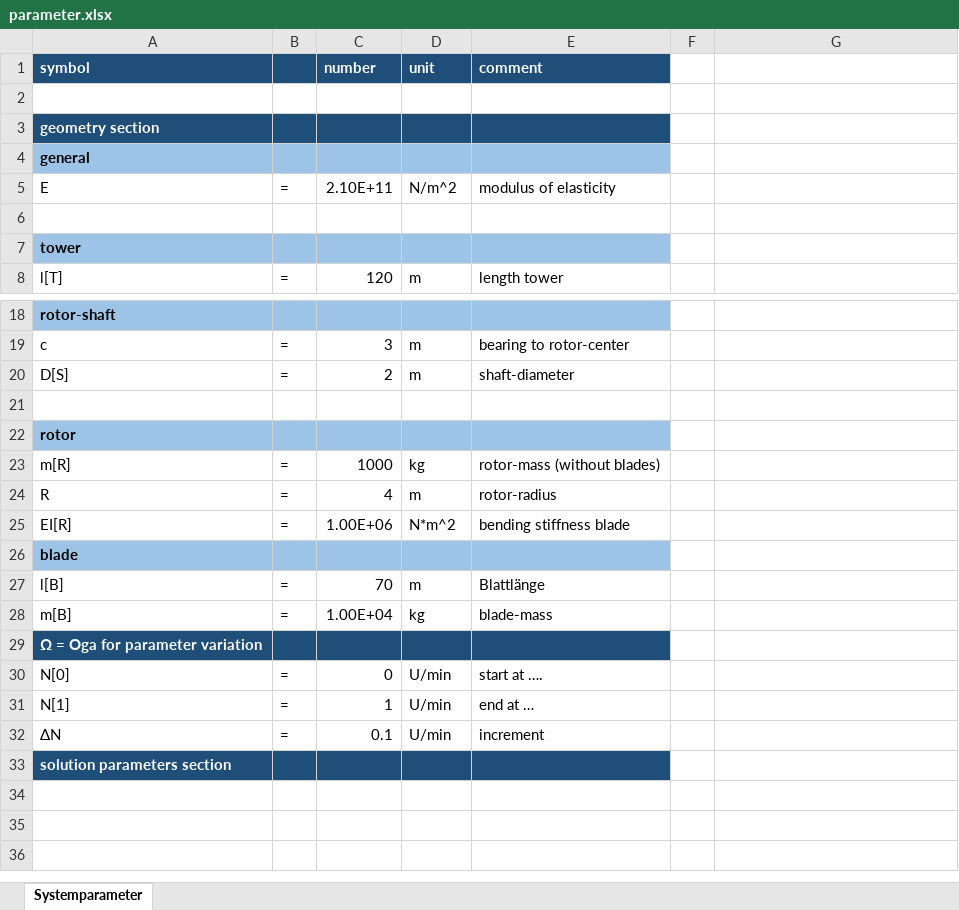
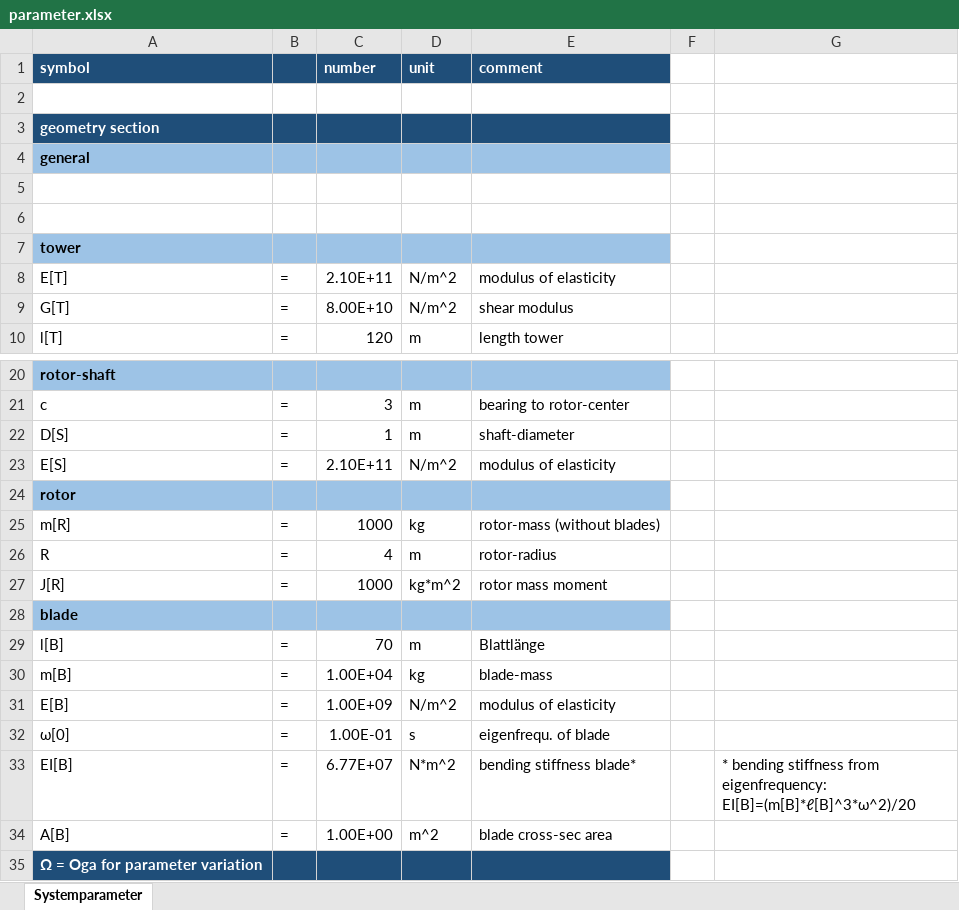
Before and after one commit to elfe-GIT/WKA0, an Excel workbook: parameter.xlsx, sheet Systemparameter, drawn as a sheet; only a part is shown, gaps mark what is left out; the shorter side is filled out with more unchanged rows; values as stored, in another font and other column widths than the file's, no borders; removed rows and columns are numbered as before the commit, all else as after; the diff names each change by its address in the sheet, - before the commit and + after, or states it on an @@ line.

```diff
--- a/parameter.xlsx (sheet Systemparameter)
+++ b/parameter.xlsx (sheet Systemparameter)
-row 5: E | = | 2.10E+11 | N/m^2 | modulus of elasticity
+row 5: (empty)
+row 8: E[T] | = | 2.10E+11 | N/m^2 | modulus of elasticity
+row 9: G[T] | = | 8.00E+10 | N/m^2 | shear modulus
-C22 (number): 2
+C22 (number): 1
-row 23: (empty)
+row 23: E[S] | = | 2.10E+11 | N/m^2 | modulus of elasticity
-row 25: EI[R] | = | 1.00E+06 | N*m^2 | bending stiffness blade
+row 27: J[R] | = | 1000 | kg*m^2 | rotor mass moment
+row 31: E[B] | = | 1.00E+09 | N/m^2 | modulus of elasticity
+row 32: ω[0] | = | 1.00E-01 | s | eigenfrequ. of blade
+row 33: EI[B] | = | 6.77E+07 | N*m^2 | bending stiffness blade* |  | * bending stiffness from eigenfrequency: EI[B]=(m[B]*ℓ[B]^3*ω^2)/20
+row 34: A[B] | = | 1.00E+00 | m^2 | blade cross-sec area
```
Also changed, not shown: formulas that keep their value, 3 other files.
